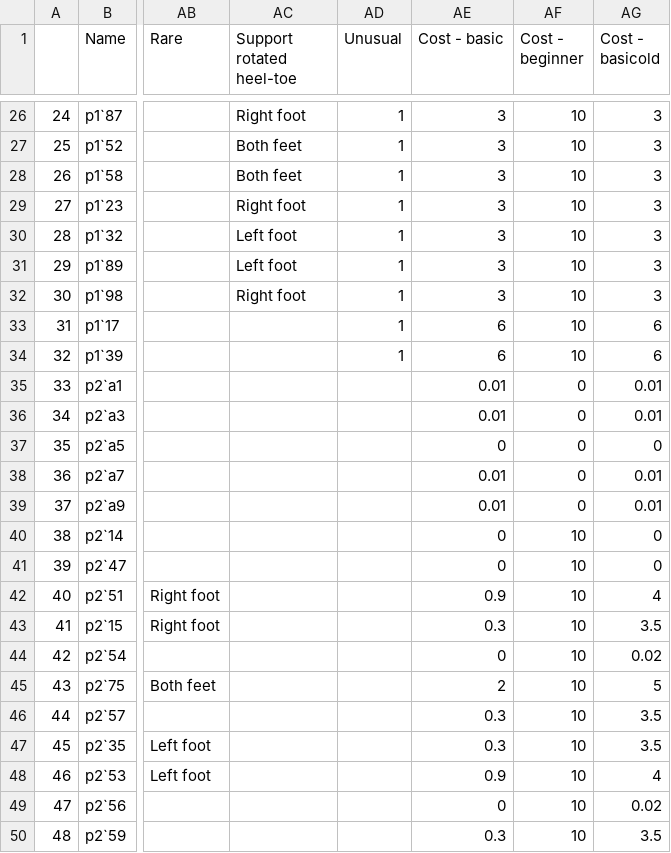
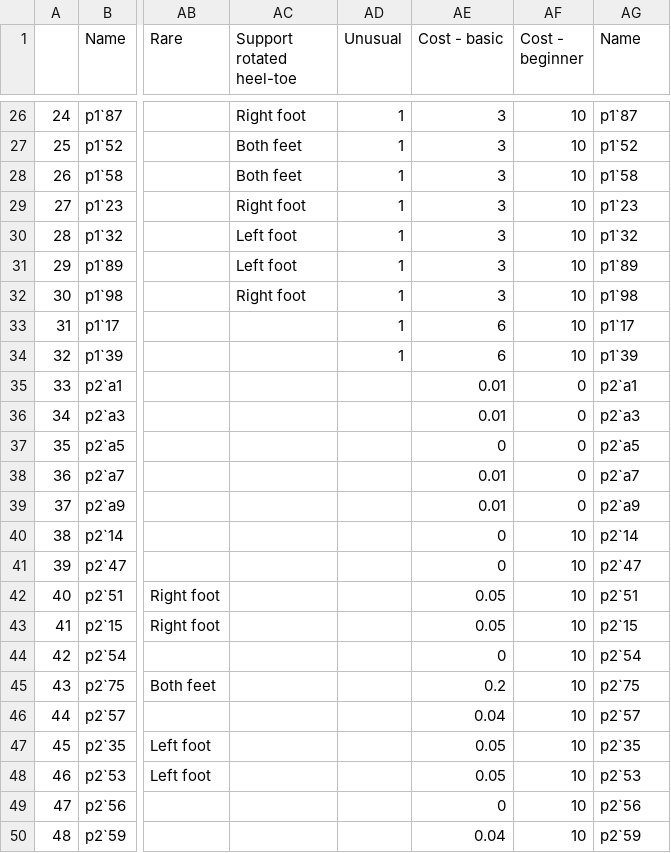
Before and after one commit to maxwshen/piu-analysis, a CSV file: data/positions_doubles.csv, drawn as a sheet; only a part is shown, gaps mark what is left out; the diff covers the shown part only; the diff names each change by its address in the sheet, - before the commit and + after, or states it on an @@ line.

```diff
--- a/data/positions_doubles.csv
+++ b/data/positions_doubles.csv
-AG1: Cost - basicold
+AG1: Name
-AG26 (Name): 3
+AG26 (Name): p1`87
-AG27 (Name): 3
+AG27 (Name): p1`52
-AG28 (Name): 3
+AG28 (Name): p1`58
-AG29 (Name): 3
+AG29 (Name): p1`23
-AG30 (Name): 3
+AG30 (Name): p1`32
-AG31 (Name): 3
+AG31 (Name): p1`89
-AG32 (Name): 3
+AG32 (Name): p1`98
-AG33 (Name): 6
+AG33 (Name): p1`17
-AG34 (Name): 6
+AG34 (Name): p1`39
-AG35 (Name): 0.01
+AG35 (Name): p2`a1
-AG36 (Name): 0.01
+AG36 (Name): p2`a3
-AG37 (Name): 0
+AG37 (Name): p2`a5
-AG38 (Name): 0.01
+AG38 (Name): p2`a7
-AG39 (Name): 0.01
+AG39 (Name): p2`a9
-AG40 (Name): 0
+AG40 (Name): p2`14
-AG41 (Name): 0
+AG41 (Name): p2`47
-AE42 (Cost - basic): 0.9
+AE42 (Cost - basic): 0.05
-AG42 (Name): 4
+AG42 (Name): p2`51
-AE43 (Cost - basic): 0.3
+AE43 (Cost - basic): 0.05
-AG43 (Name): 3.5
+AG43 (Name): p2`15
-AG44 (Name): 0.02
+AG44 (Name): p2`54
-AE45 (Cost - basic): 2
+AE45 (Cost - basic): 0.2
-AG45 (Name): 5
+AG45 (Name): p2`75
-AE46 (Cost - basic): 0.3
+AE46 (Cost - basic): 0.04
-AG46 (Name): 3.5
+AG46 (Name): p2`57
-AE47 (Cost - basic): 0.3
+AE47 (Cost - basic): 0.05
-AG47 (Name): 3.5
+AG47 (Name): p2`35
-AE48 (Cost - basic): 0.9
+AE48 (Cost - basic): 0.05
-AG48 (Name): 4
+AG48 (Name): p2`53
-AG49 (Name): 0.02
+AG49 (Name): p2`56
-AE50 (Cost - basic): 0.3
+AE50 (Cost - basic): 0.04
-AG50 (Name): 3.5
+AG50 (Name): p2`59
```
Also changed, not shown: 70 edited cells elsewhere in this file, data/positions_singles.csv, 9 other files.
